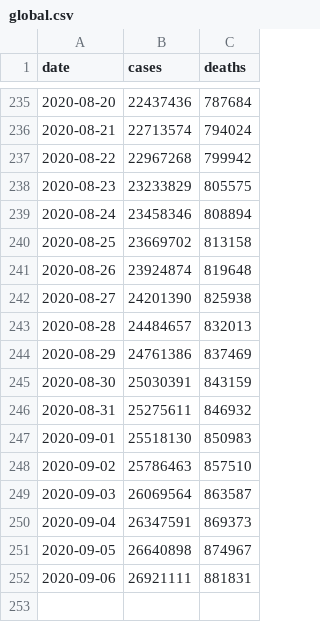
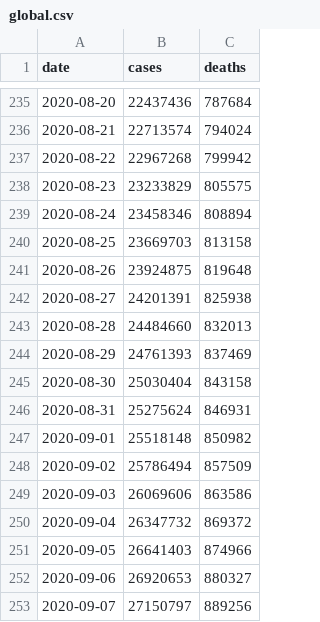
Before and after one commit to covid-open-data/xform-casecount-ecdc, a CSV file: output/global.csv, drawn as a sheet; only a part is shown, gaps mark what is left out.

```diff
--- a/output/global.csv
+++ b/output/global.csv
@@ -239,14 +239,15 @@ date,cases,deaths
 2020-08-24,23458346,808894
-2020-08-25,23669702,813158
-2020-08-26,23924874,819648
-2020-08-27,24201390,825938
-2020-08-28,24484657,832013
-2020-08-29,24761386,837469
-2020-08-30,25030391,843159
-2020-08-31,25275611,846932
-2020-09-01,25518130,850983
-2020-09-02,25786463,857510
-2020-09-03,26069564,863587
-2020-09-04,26347591,869373
-2020-09-05,26640898,874967
-2020-09-06,26921111,881831
+2020-08-25,23669703,813158
+2020-08-26,23924875,819648
+2020-08-27,24201391,825938
+2020-08-28,24484660,832013
+2020-08-29,24761393,837469
+2020-08-30,25030404,843158
+2020-08-31,25275624,846931
+2020-09-01,25518148,850982
+2020-09-02,25786494,857509
+2020-09-03,26069606,863586
+2020-09-04,26347732,869372
+2020-09-05,26641403,874966
+2020-09-06,26920653,880327
+2020-09-07,27150797,889256
```
Also changed, not shown: output/admin0/all.csv, output/continents.csv, 1 other file.
